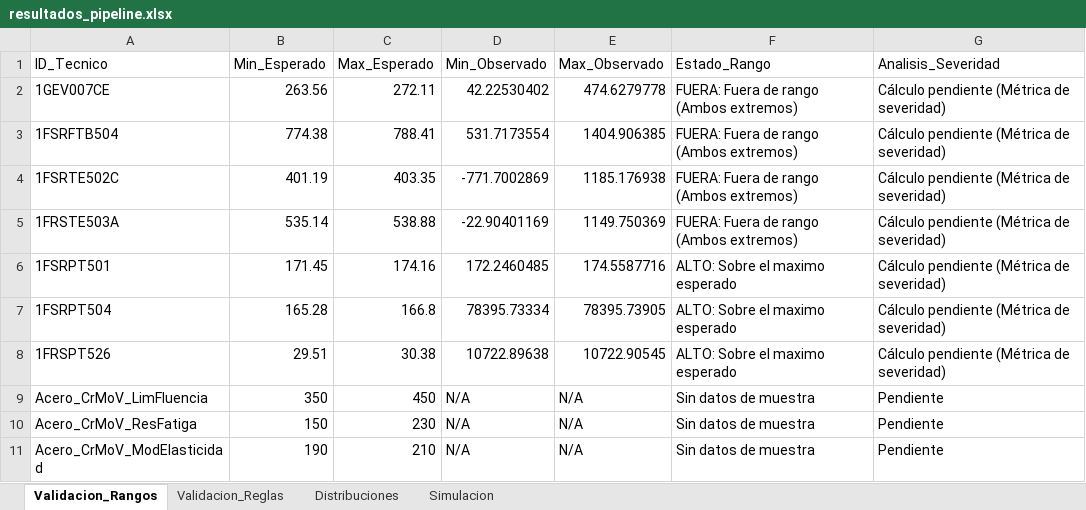
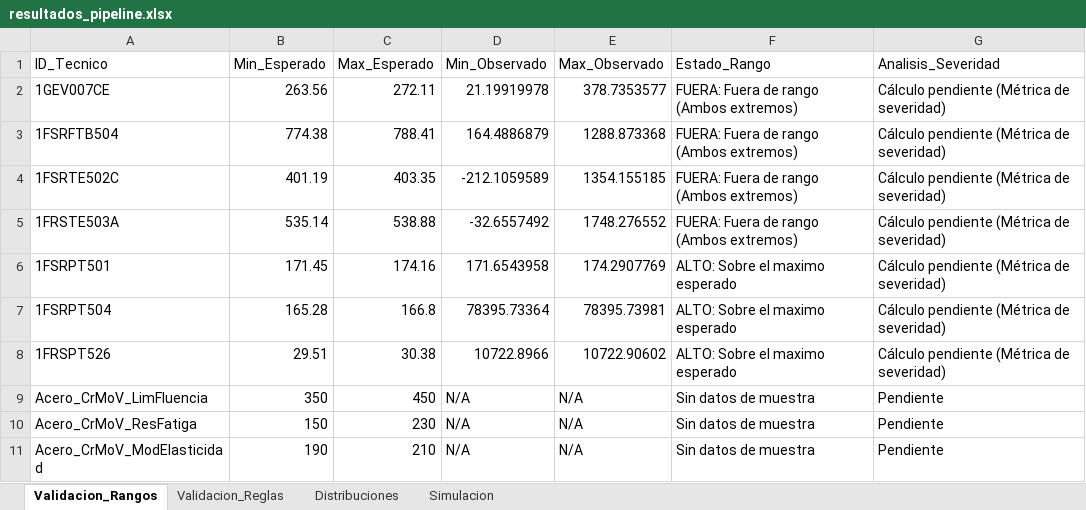
Before and after one commit to w00zzz/Tesis, an Excel workbook: output/resultados_pipeline.xlsx, sheet Validacion_Rangos, drawn as a sheet; values as stored, in another font and other column widths than the file's, no borders; the diff names each change by its address in the sheet, - before the commit and + after, or states it on an @@ line.

```diff
--- a/output/resultados_pipeline.xlsx (sheet Validacion_Rangos)
+++ b/output/resultados_pipeline.xlsx (sheet Validacion_Rangos)
-D2 (Min_Observado): 42.22530402
+D2 (Min_Observado): 21.19919978
-E2 (Max_Observado): 474.6279778
+E2 (Max_Observado): 378.7353577
-D3 (Min_Observado): 531.7173554
+D3 (Min_Observado): 164.4886879
-E3 (Max_Observado): 1404.906385
+E3 (Max_Observado): 1288.873368
-D4 (Min_Observado): -771.7002869
+D4 (Min_Observado): -212.1059589
-E4 (Max_Observado): 1185.176938
+E4 (Max_Observado): 1354.155185
-D5 (Min_Observado): -22.90401169
+D5 (Min_Observado): -32.6557492
-E5 (Max_Observado): 1149.750369
+E5 (Max_Observado): 1748.276552
-D6 (Min_Observado): 172.2460485
+D6 (Min_Observado): 171.6543958
-E6 (Max_Observado): 174.5587716
+E6 (Max_Observado): 174.2907769
-D7 (Min_Observado): 78395.73334
+D7 (Min_Observado): 78395.73364
-E7 (Max_Observado): 78395.73905
+E7 (Max_Observado): 78395.73981
-D8 (Min_Observado): 10722.89638
+D8 (Min_Observado): 10722.8966
-E8 (Max_Observado): 10722.90545
+E8 (Max_Observado): 10722.90602
```
Also changed, not shown: sheet Simulacion, output/catalogo_variables.xlsx, 3 other files.
